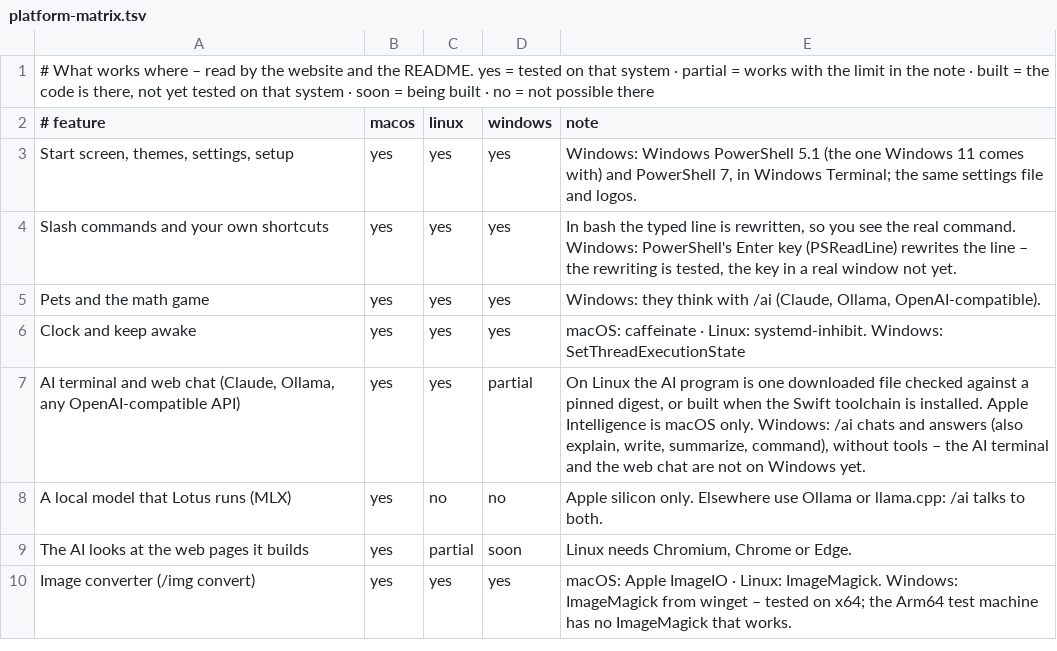
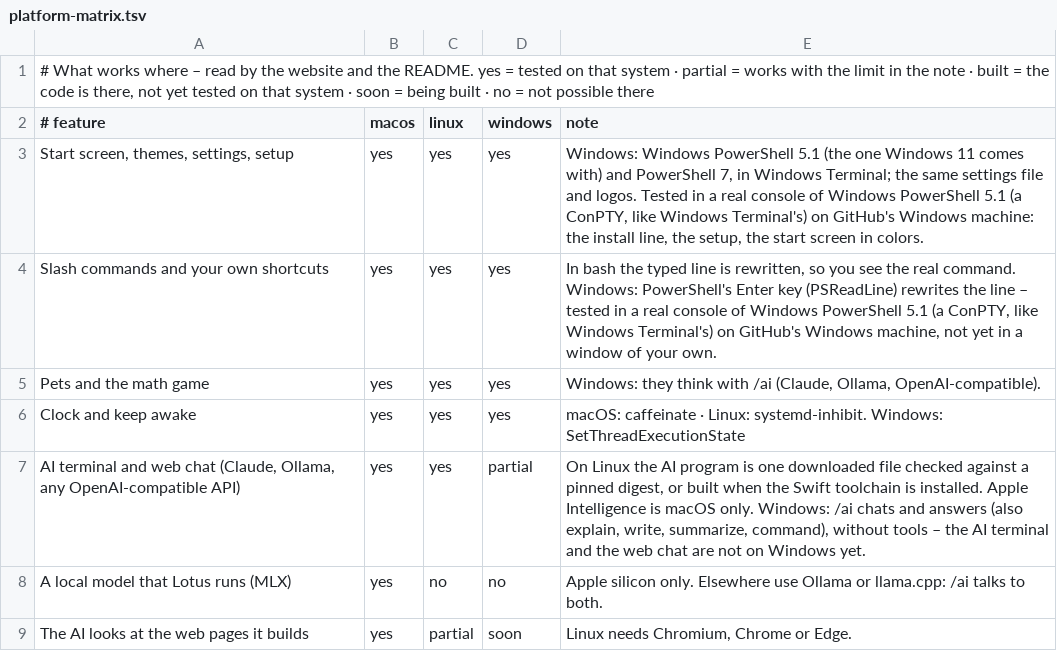
Before and after one commit to Fanxy13/homebrew-lotus, a TSV file: data/platform-matrix.tsv, drawn as a sheet; only a part is shown; the shorter side is filled out with more unchanged rows.

```diff
--- a/data/platform-matrix.tsv
+++ b/data/platform-matrix.tsv
@@ -2,4 +2,4 @@
 # feature	macos	linux	windows	note
-Start screen, themes, settings, setup	yes	yes	yes	Windows: Windows PowerShell 5.1 (the one Windows 11 comes with) and PowerShell 7, in Windows Terminal; the same settings file and logos.
-Slash commands and your own shortcuts	yes	yes	yes	In bash the typed line is rewritten, so you see the real command. Windows: PowerShell's Enter key (PSReadLine) rewrites the line – the rewriting is tested, the key in a real window not yet.
+Start screen, themes, settings, setup	yes	yes	yes	Windows: Windows PowerShell 5.1 (the one Windows 11 comes with) and PowerShell 7, in Windows Terminal; the same settings file and logos. Tested in a real console of Windows PowerShell 5.1 (a ConPTY, like Windows Terminal's) on GitHub's Windows machine: the install line, the setup, the start screen in colors.
+Slash commands and your own shortcuts	yes	yes	yes	In bash the typed line is rewritten, so you see the real command. Windows: PowerShell's Enter key (PSReadLine) rewrites the line – tested in a real console of Windows PowerShell 5.1 (a ConPTY, like Windows Terminal's) on GitHub's Windows machine, not yet in a window of your own.
 Pets and the math game	yes	yes	yes	Windows: they think with /ai (Claude, Ollama, OpenAI-compatible).
```
Also changed, not shown: data/platforms.tsv, 5 other files.
